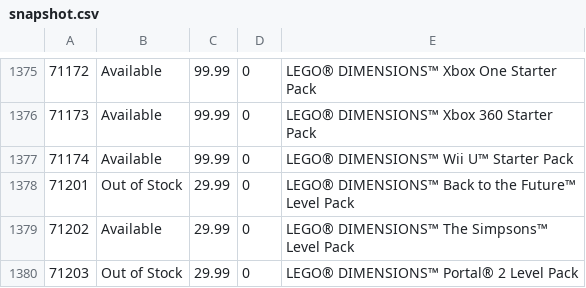
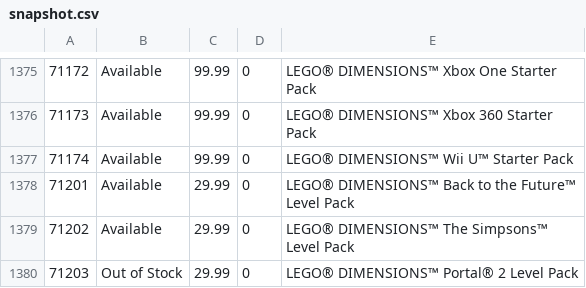
Before and after one commit to hokerlong/lego, a CSV file: lego_scan/snapshot.csv, drawn as a sheet; only a part is shown, gaps mark what is left out.

Commit message:
update 201601291000 snapshot

```diff
--- a/lego_scan/snapshot.csv
+++ b/lego_scan/snapshot.csv
@@ -1377,3 +1377,3 @@
 71174,"Available",99.99,0,"LEGO® DIMENSIONS™ Wii U™ Starter Pack"
-71201,"Out of Stock",29.99,0,"LEGO® DIMENSIONS™ Back to the Future™ Level Pack"
+71201,"Available",29.99,0,"LEGO® DIMENSIONS™ Back to the Future™ Level Pack"
 71202,"Available",29.99,0,"LEGO® DIMENSIONS™ The Simpsons™ Level Pack"
```
